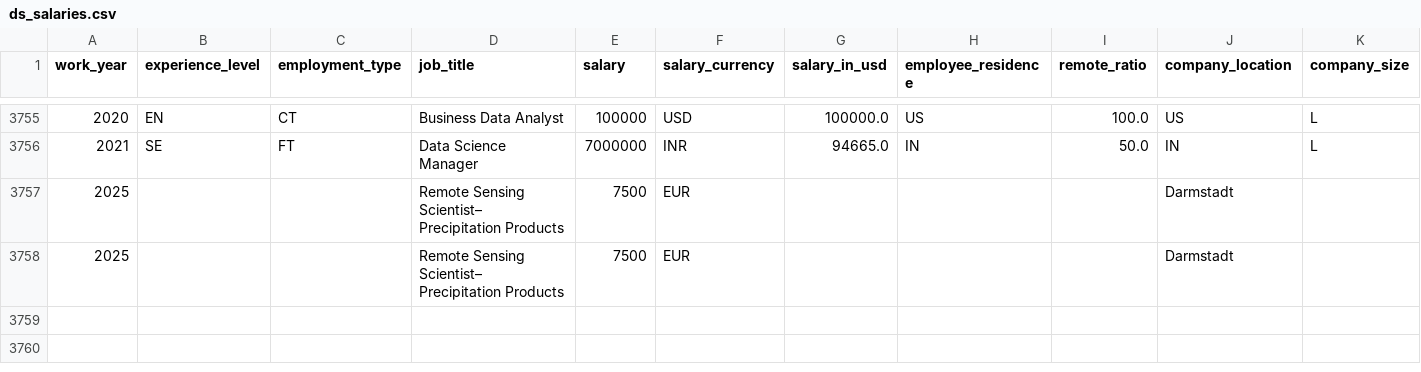
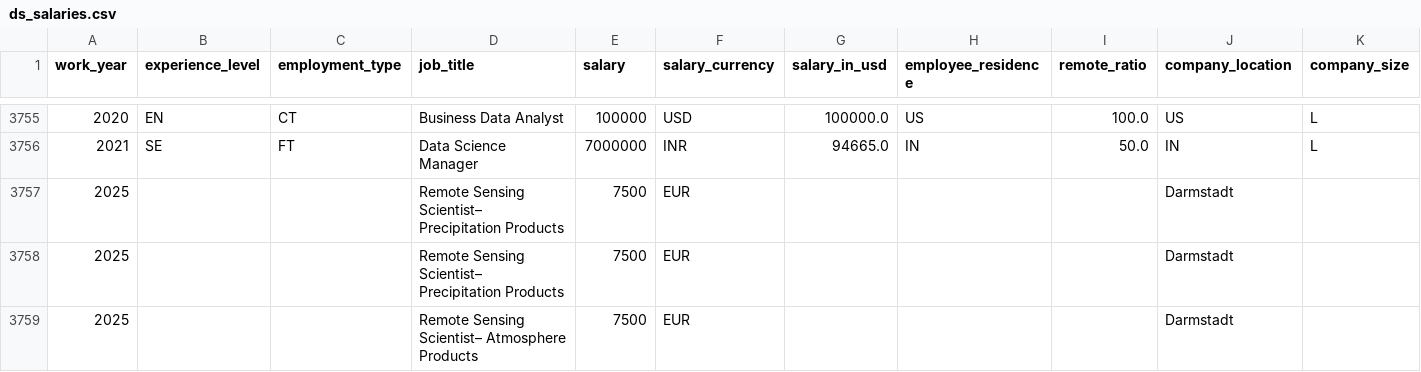
Before and after one commit to xdavld/Data-Management, a CSV file: spark/data/ds_salaries.csv, drawn as a sheet; only a part is shown, gaps mark what is left out; the diff names each change by its address in the sheet, - before the commit and + after, or states it on an @@ line.

```diff
--- a/spark/data/ds_salaries.csv
+++ b/spark/data/ds_salaries.csv
+row 3759: 2025 |  |  | Remote Sensing Scientist– Atmosphere Products | 7500 | EUR |  |  |  | Darmstadt
```
Also changed, not shown: 31 other files.
